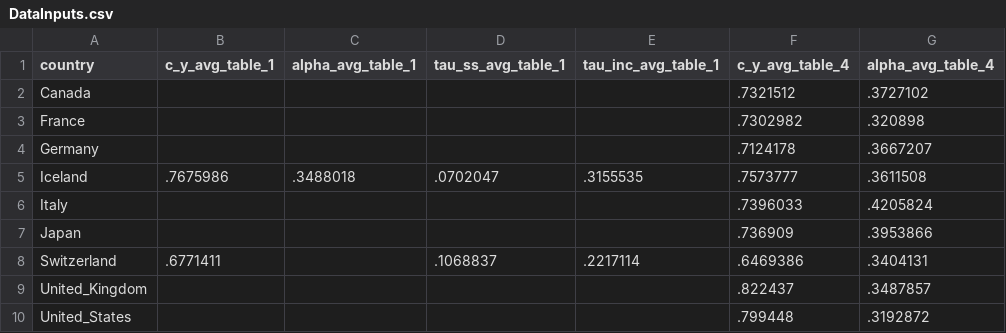
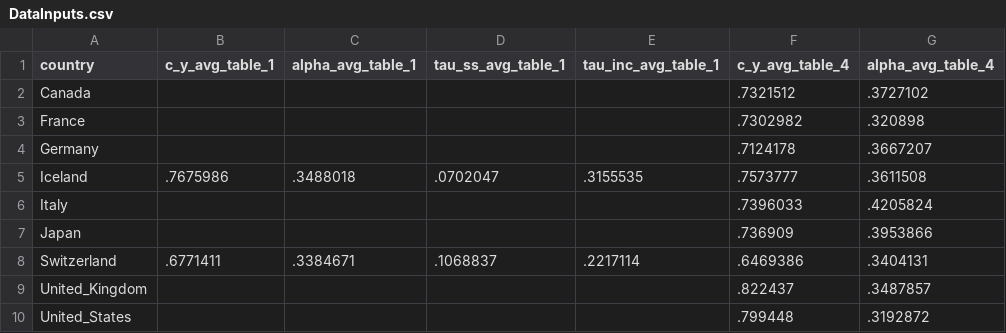
Before and after one commit to drarnau/MeasureElasticity, a CSV file: DataInputs.csv, drawn as a sheet; only a part is shown; the diff names each change by its address in the sheet, - before the commit and + after, or states it on an @@ line.

Commit message:
Modify names tables.

```diff
--- a/DataInputs.csv
+++ b/DataInputs.csv
-C8 (alpha_avg_table_1): (empty)
+C8 (alpha_avg_table_1): .3384671
```
Also changed, not shown: 4 other files.
